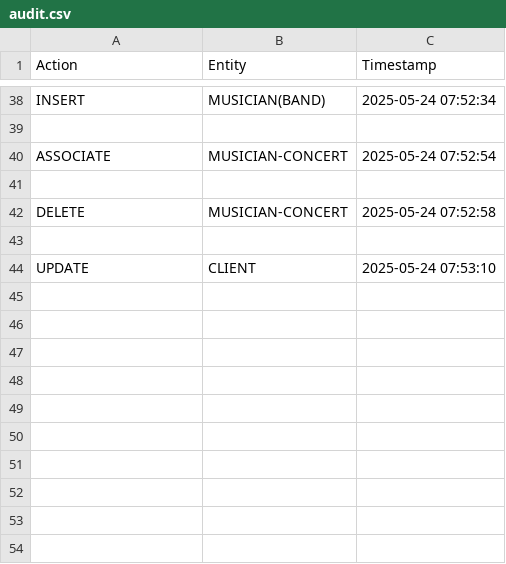
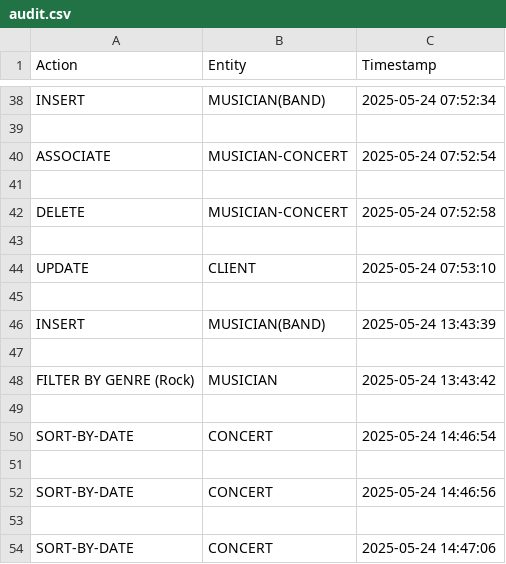
Before and after one commit to Delian-dev/concert-organiser, a CSV file: logs/audit.csv, drawn as a sheet; only a part is shown, gaps mark what is left out; the diff names each change by its address in the sheet, - before the commit and + after, or states it on an @@ line.

```diff
--- a/logs/audit.csv
+++ b/logs/audit.csv
+row 45: (empty)
+row 46: INSERT | MUSICIAN(BAND) | 2025-05-24 13:43:39
+row 47: (empty)
+row 48: FILTER BY GENRE (Rock) | MUSICIAN | 2025-05-24 13:43:42
+row 49: (empty)
+row 50: SORT-BY-DATE | CONCERT | 2025-05-24 14:46:54
+row 51: (empty)
+row 52: SORT-BY-DATE | CONCERT | 2025-05-24 14:46:56
+row 53: (empty)
+row 54: SORT-BY-DATE | CONCERT | 2025-05-24 14:47:06
```
Also changed, not shown: 10 other files.
